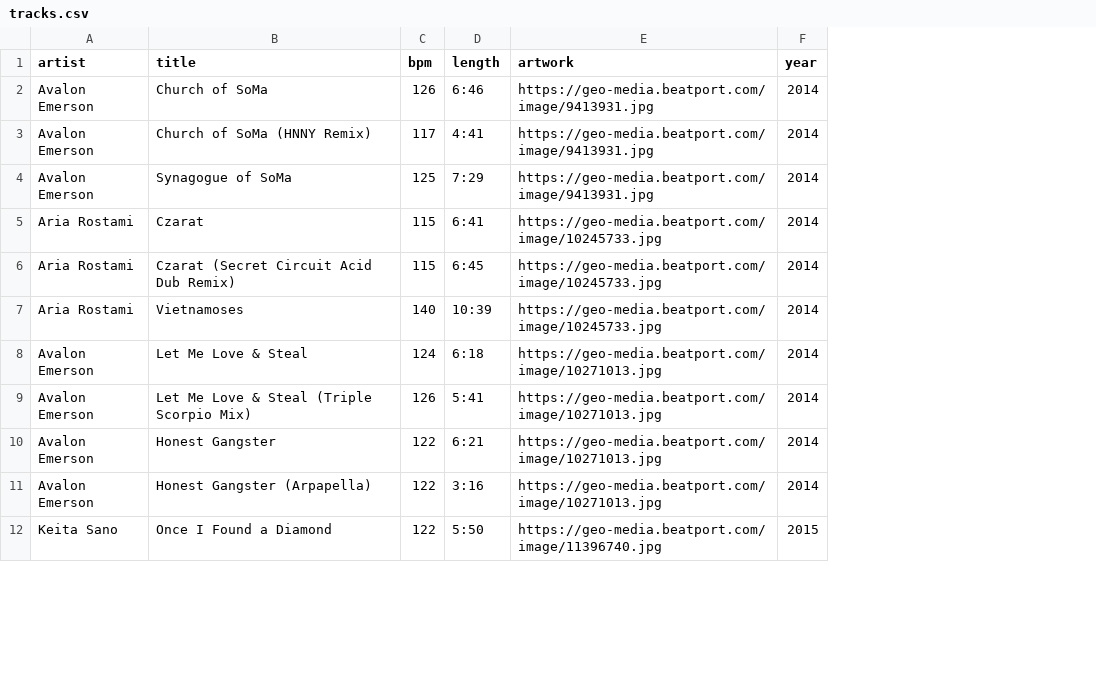
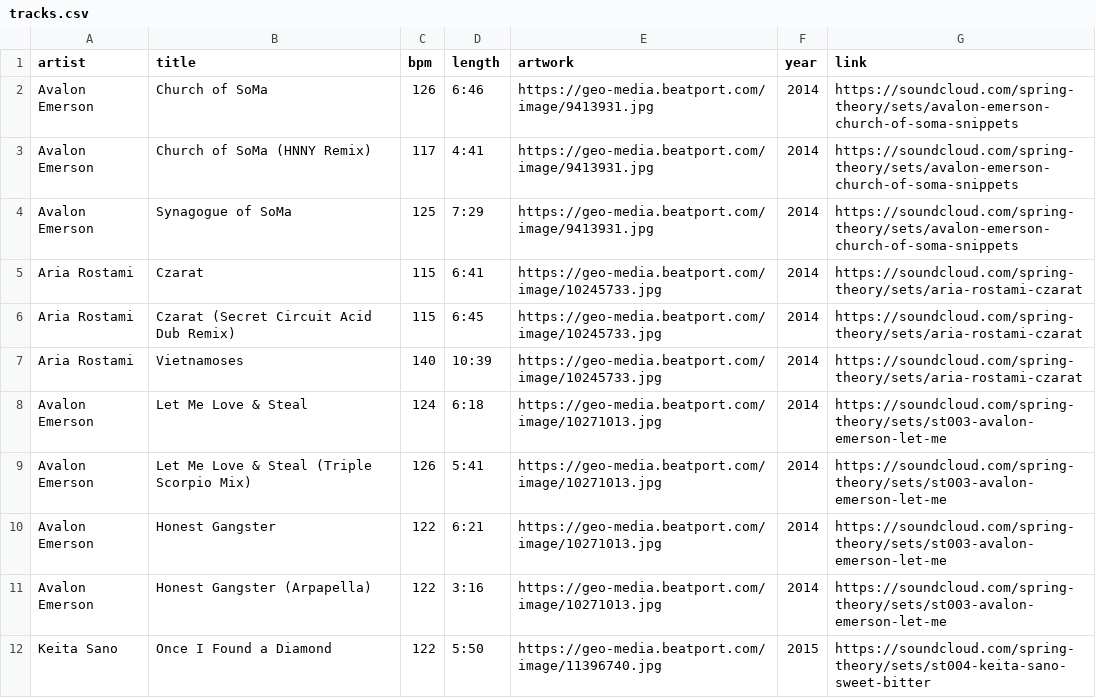
Before and after one commit to guillaumegaluz/springtheory, a CSV file: src/tracks.csv, drawn as a sheet; only a part is shown; the diff names each change by its address in the sheet, - before the commit and + after, or states it on an @@ line.

```diff
--- a/src/tracks.csv
+++ b/src/tracks.csv
+column G (link), rows 2-12: https://soundcloud.com/spring-theory/sets/avalon-emerson-church-of-soma-snippets | https://soundcloud.com/spring-theory/sets/avalon-emerson-church-of-soma-snippets | https://soundcloud.com/spring-theory/sets/avalon-emerson-church-of-soma-snippets | https://soundcloud.com/spring-theory/sets/aria-rostami-czarat | https://soundcloud.com/spring-theory/sets/aria-rostami-czarat | https://soundcloud.com/spring-theory/sets/aria-rostami-czarat | https://soundcloud.com/spring-theory/sets/st003-avalon-emerson-let-me | https://soundcloud.com/spring-theory/sets/st003-avalon-emerson-let-me | https://soundcloud.com/spring-theory/sets/st003-avalon-emerson-let-me | https://soundcloud.com/spring-theory/sets/st003-avalon-emerson-let-me | https://soundcloud.com/spring-theory/sets/st004-keita-sano-sweet-bitter
```
Also changed, not shown: 2 other files.
